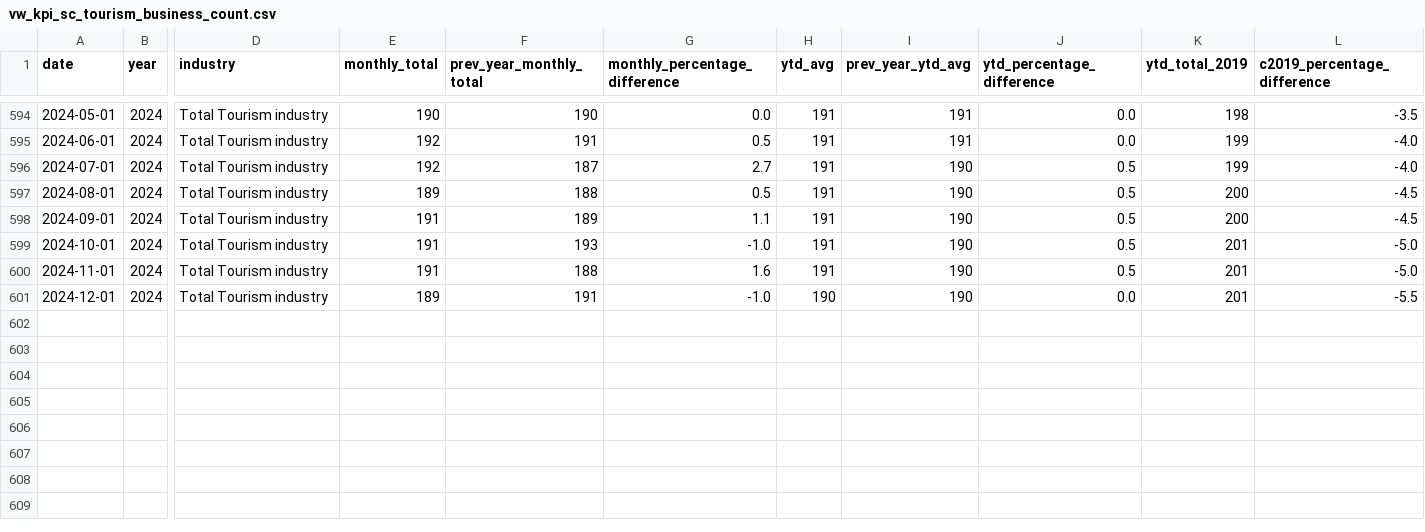
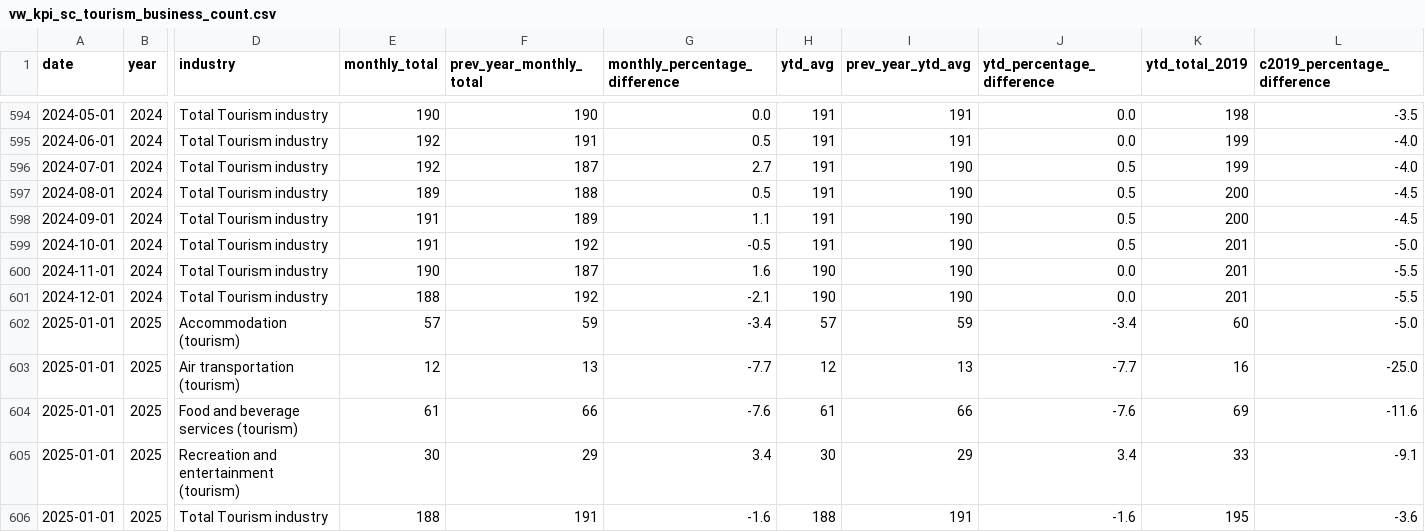
Before and after one commit to ytgov/tourism-indicators, a CSV file: data/vw_kpi_sc_tourism_business_count.csv, drawn as a sheet; only a part is shown, gaps mark what is left out; rows hold the shown columns only; the diff covers the shown part only; the diff names each change by its address in the sheet, - before the commit and + after, or states it on an @@ line.

Commit message:
Update exported data

```diff
--- a/data/vw_kpi_sc_tourism_business_count.csv
+++ b/data/vw_kpi_sc_tourism_business_count.csv
-F599 (prev_year_monthly_total): 193
+F599 (prev_year_monthly_total): 192
-G599 (monthly_percentage_difference): -1.0
+G599 (monthly_percentage_difference): -0.5
-E600 (monthly_total): 191
+E600 (monthly_total): 190
-F600 (prev_year_monthly_total): 188
+F600 (prev_year_monthly_total): 187
-H600 (ytd_avg): 191
+H600 (ytd_avg): 190
-J600 (ytd_percentage_difference): 0.5
+J600 (ytd_percentage_difference): 0.0
-L600 (c2019_percentage_difference): -5.0
+L600 (c2019_percentage_difference): -5.5
-E601 (monthly_total): 189
+E601 (monthly_total): 188
-F601 (prev_year_monthly_total): 191
+F601 (prev_year_monthly_total): 192
-G601 (monthly_percentage_difference): -1.0
+G601 (monthly_percentage_difference): -2.1
+row 602: 2025-01-01 | 2025 | Accommodation (tourism) | 57 | 59 | -3.4 | 57 | 59 | -3.4 | 60 | -5.0
+row 603: 2025-01-01 | 2025 | Air transportation (tourism) | 12 | 13 | -7.7 | 12 | 13 | -7.7 | 16 | -25.0
+row 604: 2025-01-01 | 2025 | Food and beverage services (tourism) | 61 | 66 | -7.6 | 61 | 66 | -7.6 | 69 | -11.6
+row 605: 2025-01-01 | 2025 | Recreation and entertainment (tourism) | 30 | 29 | 3.4 | 30 | 29 | 3.4 | 33 | -9.1
+row 606: 2025-01-01 | 2025 | Total Tourism industry | 188 | 191 | -1.6 | 188 | 191 | -1.6 | 195 | -3.6
```
Also changed, not shown: 100 edited cells elsewhere in this file, data/vw_etl_data_status.csv, data/vw_kpi_economic_accommodation_and_food_employment.csv, 17 other files.
